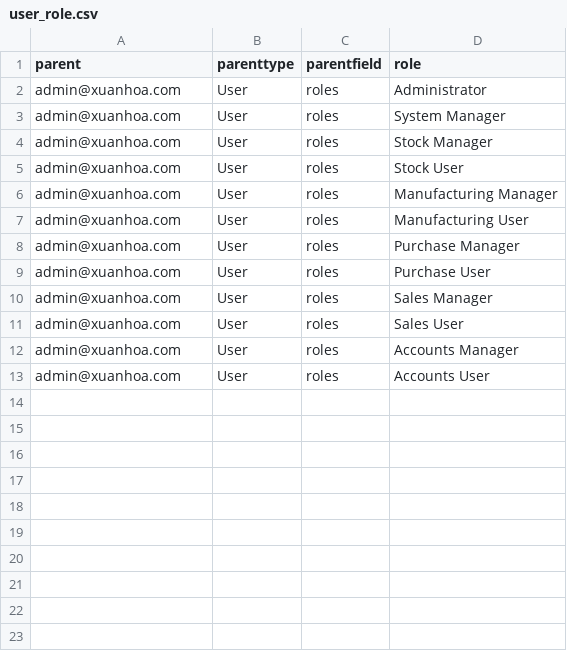
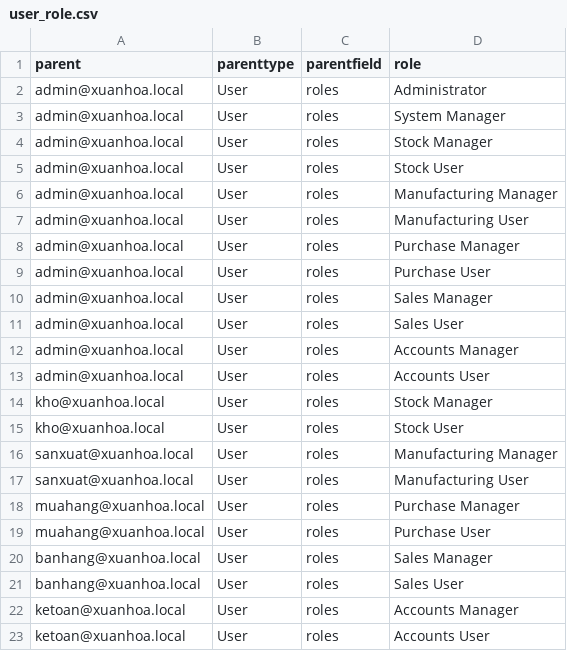
Before and after one commit to selunenashor/xuanhoa_erp, a CSV file: xuanhoa_app/scripts/example/user_role.csv, drawn as a sheet.

```diff
--- a/xuanhoa_app/scripts/example/user_role.csv
+++ b/xuanhoa_app/scripts/example/user_role.csv
@@ -1,13 +1,23 @@
 parent,parenttype,parentfield,role
-admin@xuanhoa.com,User,roles,Administrator
-admin@xuanhoa.com,User,roles,System Manager
-admin@xuanhoa.com,User,roles,Stock Manager
-admin@xuanhoa.com,User,roles,Stock User
-admin@xuanhoa.com,User,roles,Manufacturing Manager
-admin@xuanhoa.com,User,roles,Manufacturing User
-admin@xuanhoa.com,User,roles,Purchase Manager
-admin@xuanhoa.com,User,roles,Purchase User
-admin@xuanhoa.com,User,roles,Sales Manager
-admin@xuanhoa.com,User,roles,Sales User
-admin@xuanhoa.com,User,roles,Accounts Manager
-admin@xuanhoa.com,User,roles,Accounts User
+admin@xuanhoa.local,User,roles,Administrator
+admin@xuanhoa.local,User,roles,System Manager
+admin@xuanhoa.local,User,roles,Stock Manager
+admin@xuanhoa.local,User,roles,Stock User
+admin@xuanhoa.local,User,roles,Manufacturing Manager
+admin@xuanhoa.local,User,roles,Manufacturing User
+admin@xuanhoa.local,User,roles,Purchase Manager
+admin@xuanhoa.local,User,roles,Purchase User
+admin@xuanhoa.local,User,roles,Sales Manager
+admin@xuanhoa.local,User,roles,Sales User
+admin@xuanhoa.local,User,roles,Accounts Manager
+admin@xuanhoa.local,User,roles,Accounts User
+kho@xuanhoa.local,User,roles,Stock Manager
+kho@xuanhoa.local,User,roles,Stock User
+sanxuat@xuanhoa.local,User,roles,Manufacturing Manager
+sanxuat@xuanhoa.local,User,roles,Manufacturing User
+muahang@xuanhoa.local,User,roles,Purchase Manager
+muahang@xuanhoa.local,User,roles,Purchase User
+banhang@xuanhoa.local,User,roles,Sales Manager
+banhang@xuanhoa.local,User,roles,Sales User
+ketoan@xuanhoa.local,User,roles,Accounts Manager
+ketoan@xuanhoa.local,User,roles,Accounts User
```
Also changed, not shown: xuanhoa_app/scripts/example/bom.csv, xuanhoa_app/scripts/example/bom_item.csv, 19 other files.
